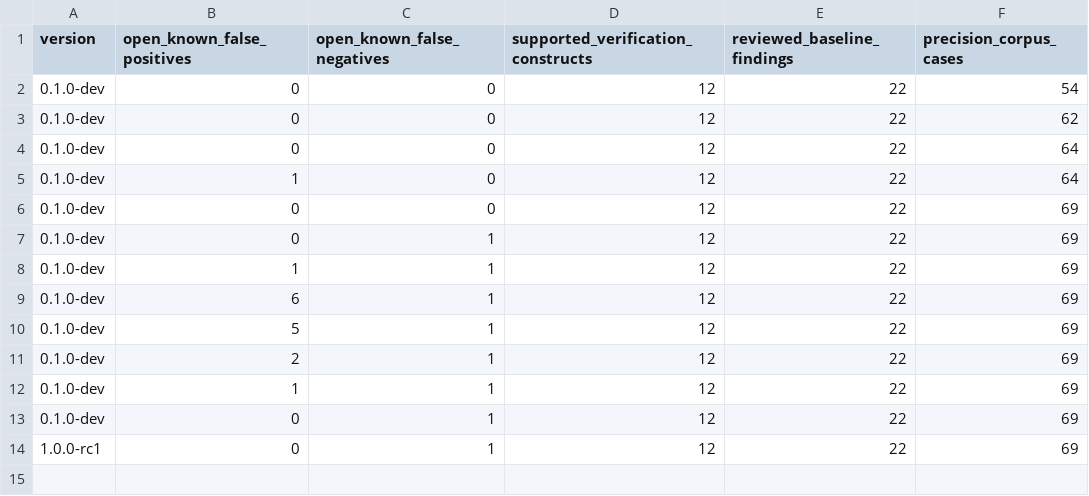
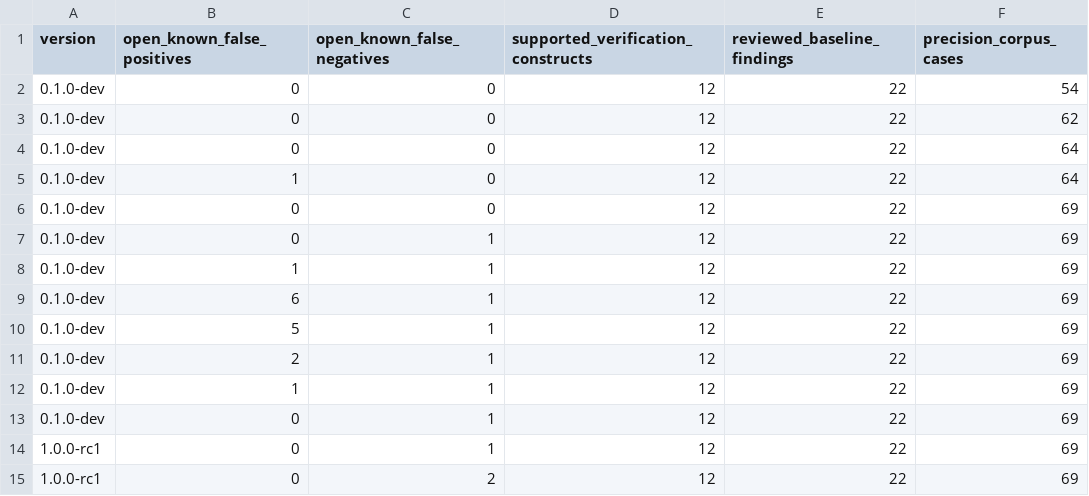
Before and after one commit to mmartign/AdaLang_Analyzer, a CSV file: quality/release_metrics.csv, drawn as a sheet; the diff names each change by its address in the sheet, - before the commit and + after, or states it on an @@ line.

```diff
--- a/quality/release_metrics.csv
+++ b/quality/release_metrics.csv
+row 15: 1.0.0-rc1 | 0 | 2 | 12 | 22 | 69
```
Also changed, not shown: quality/known_analysis_issues.tsv, 8 other files.
